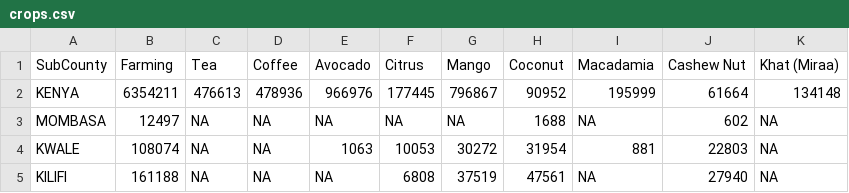
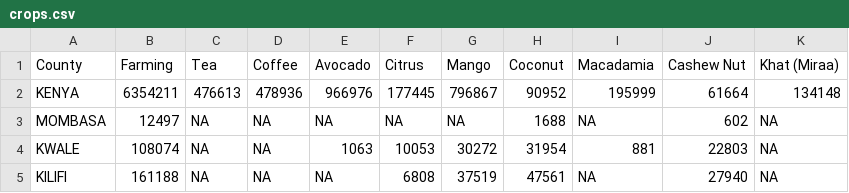
Before and after one commit to MwauraKai/kenya-census-capstone, a CSV file: data/crops.csv, drawn as a sheet; only a part is shown.

Commit message:
scripts have been added,data has been loaded the database is ready for visualization

```diff
--- a/data/crops.csv
+++ b/data/crops.csv
@@ -1,2 +1,2 @@
-SubCounty,Farming,Tea,Coffee,Avocado,Citrus,Mango,Coconut,Macadamia,Cashew Nut,Khat (Miraa)
+County,Farming,Tea,Coffee,Avocado,Citrus,Mango,Coconut,Macadamia,Cashew Nut,Khat (Miraa)
 KENYA,6354211,476613,478936,966976,177445,796867,90952,195999,61664,134148
```
Also changed, not shown: 12 other files.
